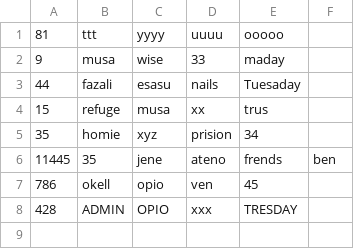
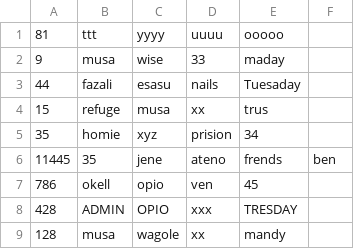
Before and after one commit to wagolemusa/Object-Oriented, a CSV file: cinama.csv, drawn as a sheet.

Commit message:
modify cinama file

```diff
--- a/cinama.csv
+++ b/cinama.csv
@@ -8 +8,2 @@
 428,ADMIN,OPIO,xxx,TRESDAY
+128,musa,wagole,xx,mandy
```
